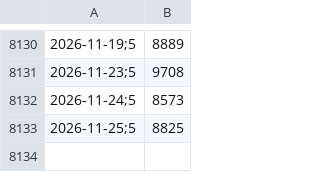
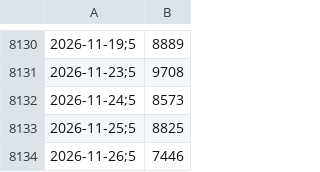
Before and after one commit to cristianol3mos-economic/painel-economico, a CSV file: docs/data/bruto/dolar.csv, drawn as a sheet; only a part is shown, gaps mark what is left out.

```diff
--- a/docs/data/bruto/dolar.csv
+++ b/docs/data/bruto/dolar.csv
@@ -8133 +8133,2 @@
 2026-11-25;5,8825
+2026-11-26;5,7446
```
Also changed, not shown: docs/data/bruto/selic.csv, docs/data/indicadores_mensais.csv, 2 other files.
